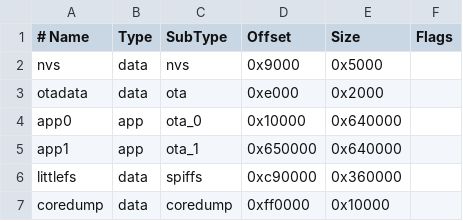
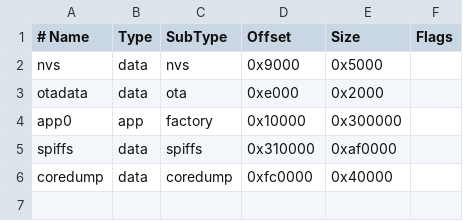
Before and after one commit to philibertschlutzki/Plant_Sensor_LilyGoS3_Gotchi, a CSV file: partitions_16MB_ota.csv, drawn as a sheet.

Commit message:
Update partitions_16MB_ota.csv

```diff
--- a/partitions_16MB_ota.csv
+++ b/partitions_16MB_ota.csv
@@ -3,5 +3,4 @@ nvs,      data, nvs,     0x9000,   0x5000,
 otadata,  data, ota,     0xe000,   0x2000,
-app0,     app,  ota_0,   0x10000,  0x640000,
-app1,     app,  ota_1,   0x650000, 0x640000,
-littlefs, data, spiffs,  0xc90000, 0x360000,
-coredump, data, coredump,0xff0000, 0x10000,
+app0,     app,  factory, 0x10000,  0x300000,
+spiffs,   data, spiffs,  0x310000, 0xaf0000,
+coredump, data, coredump,0xfc0000, 0x40000,
```
